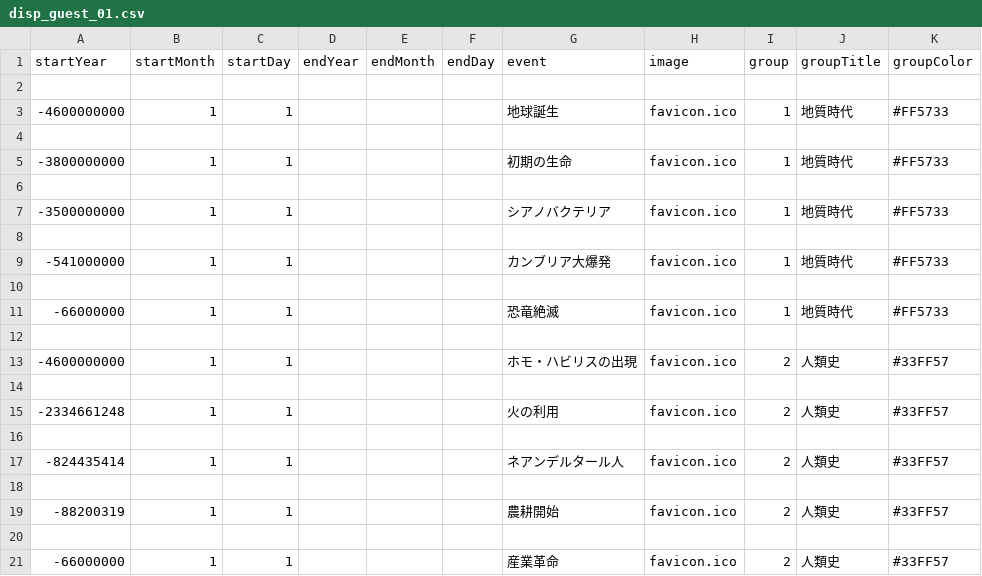
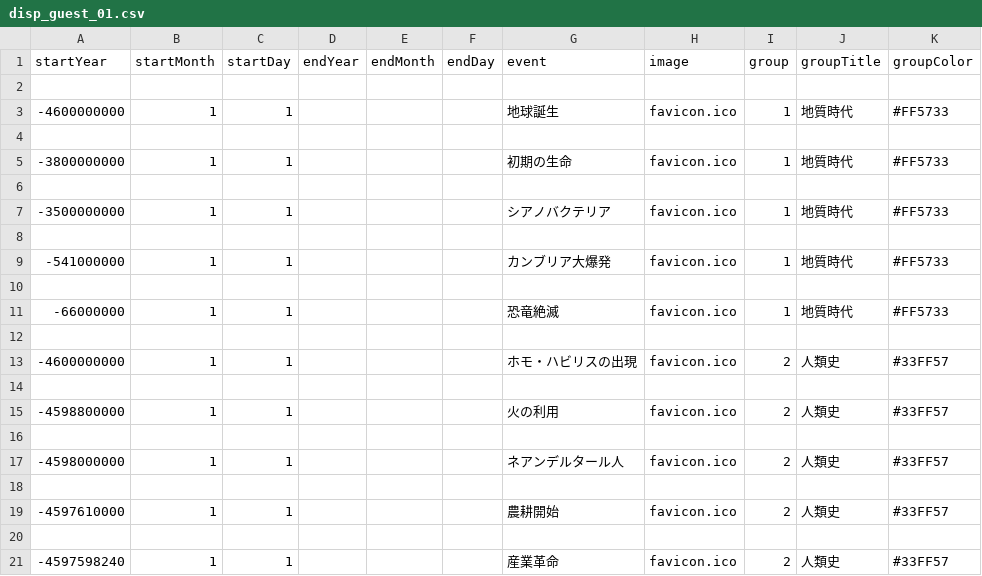
Before and after one commit to oue-s/PhoenixEyeView, a CSV file: static/data/disp_guest_01.csv, drawn as a sheet.

```diff
--- a/static/data/disp_guest_01.csv
+++ b/static/data/disp_guest_01.csv
@@ -14,8 +14,8 @@ startYear,startMonth,startDay,endYear,endMonth,endDay,event,image,group,groupTit
 
--2334661248,1,1,,,,火の利用,favicon.ico,2,人類史,#33FF57
+-4598800000,1,1,,,,火の利用,favicon.ico,2,人類史,#33FF57
 
--824435414,1,1,,,,ネアンデルタール人,favicon.ico,2,人類史,#33FF57
+-4598000000,1,1,,,,ネアンデルタール人,favicon.ico,2,人類史,#33FF57
 
--88200319,1,1,,,,農耕開始,favicon.ico,2,人類史,#33FF57
+-4597610000,1,1,,,,農耕開始,favicon.ico,2,人類史,#33FF57
 
--66000000,1,1,,,,産業革命,favicon.ico,2,人類史,#33FF57
+-4597598240,1,1,,,,産業革命,favicon.ico,2,人類史,#33FF57
```
Also changed, not shown: 7 other files.
